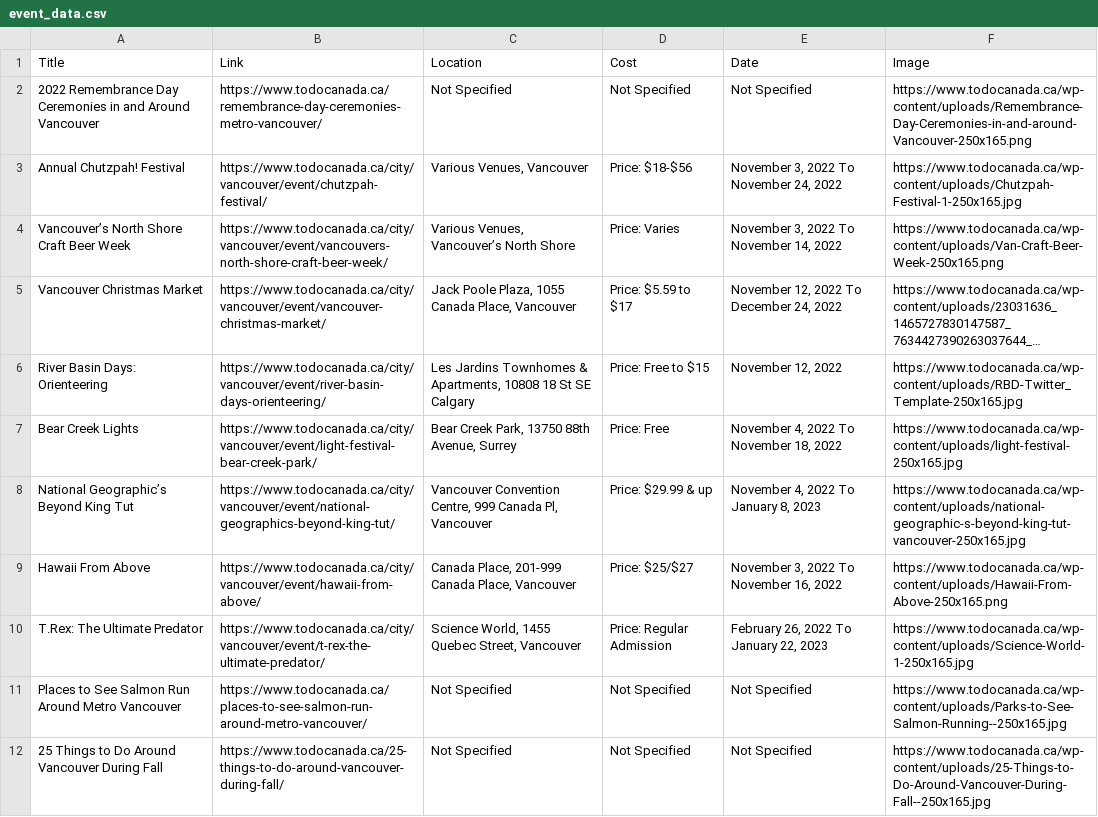
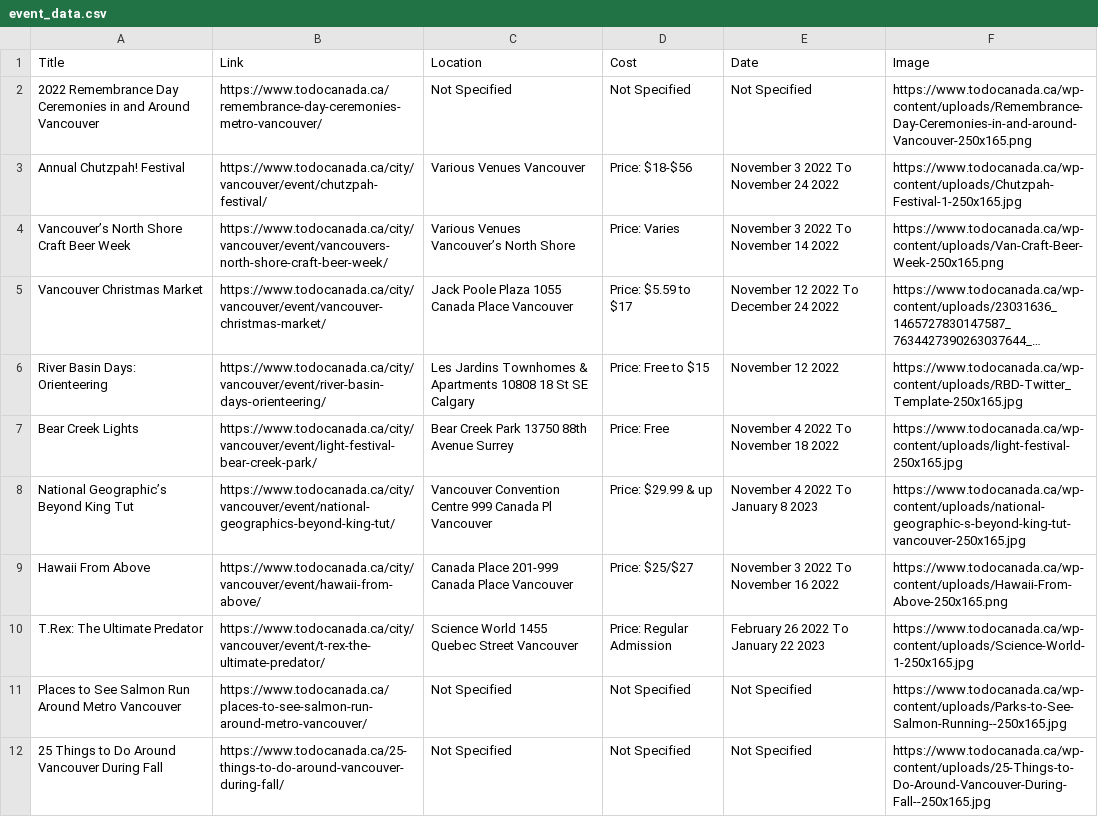
Before and after one commit to lisajung/1800_202230_DTC15, a CSV file: event_data.csv, drawn as a sheet; only a part is shown; long unchanged cells end in …; the diff covers the shown part only; the diff names each change by its address in the sheet, - before the commit and + after, or states it on an @@ line.

```diff
--- a/event_data.csv
+++ b/event_data.csv
-C3 (Location): Various Venues, Vancouver
+C3 (Location): Various Venues Vancouver
-E3 (Date): November 3, 2022 To November 24, 2022
+E3 (Date): November 3 2022 To November 24 2022
-C4 (Location): Various Venues, Vancouver’s North Shore
+C4 (Location): Various Venues Vancouver’s North Shore
-E4 (Date): November 3, 2022 To November 14, 2022
+E4 (Date): November 3 2022 To November 14 2022
-C5 (Location): Jack Poole Plaza, 1055 Canada Place, Vancouver
+C5 (Location): Jack Poole Plaza 1055 Canada Place Vancouver
-E5 (Date): November 12, 2022 To December 24, 2022
+E5 (Date): November 12 2022 To December 24 2022
-C6 (Location): …Townhomes & Apartments, 10808 18…
+C6 (Location): …Townhomes & Apartments 10808 18…
-E6 (Date): November 12, 2022
+E6 (Date): November 12 2022
-C7 (Location): Bear Creek Park, 13750 88th Avenue, Surrey
+C7 (Location): Bear Creek Park 13750 88th Avenue Surrey
-E7 (Date): November 4, 2022 To November 18, 2022
+E7 (Date): November 4 2022 To November 18 2022
-C8 (Location): Vancouver Convention Centre, 999 Canada Pl, Vancouver
+C8 (Location): Vancouver Convention Centre 999 Canada Pl Vancouver
-E8 (Date): November 4, 2022 To January 8, 2023
+E8 (Date): November 4 2022 To January 8 2023
-C9 (Location): Canada Place, 201-999 Canada Place, Vancouver
+C9 (Location): Canada Place 201-999 Canada Place Vancouver
-E9 (Date): November 3, 2022 To November 16, 2022
+E9 (Date): November 3 2022 To November 16 2022
-C10 (Location): Science World, 1455 Quebec Street, Vancouver
+C10 (Location): Science World 1455 Quebec Street Vancouver
-E10 (Date): February 26, 2022 To January 22, 2023
+E10 (Date): February 26 2022 To January 22 2023
```
Also changed, not shown: 105 edited cells elsewhere in this file, 1 other file.
